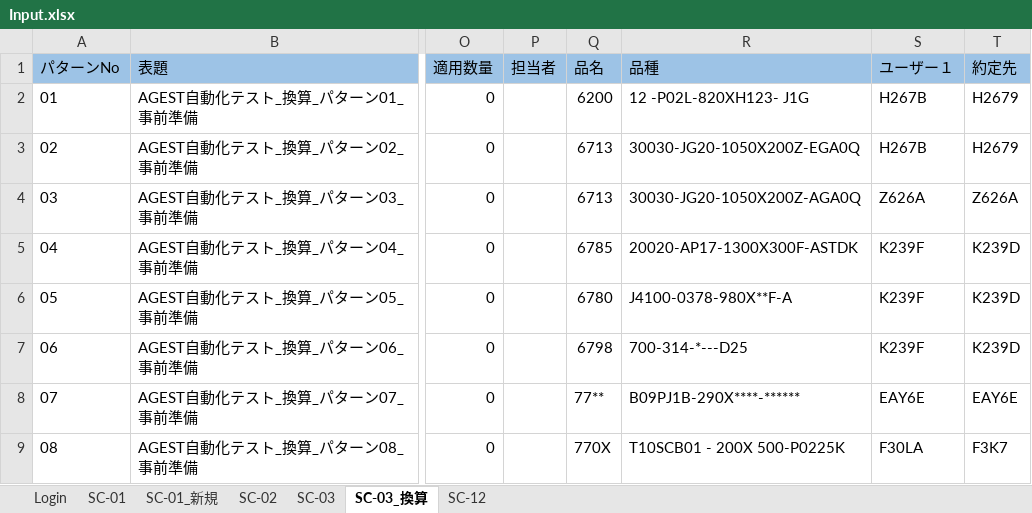
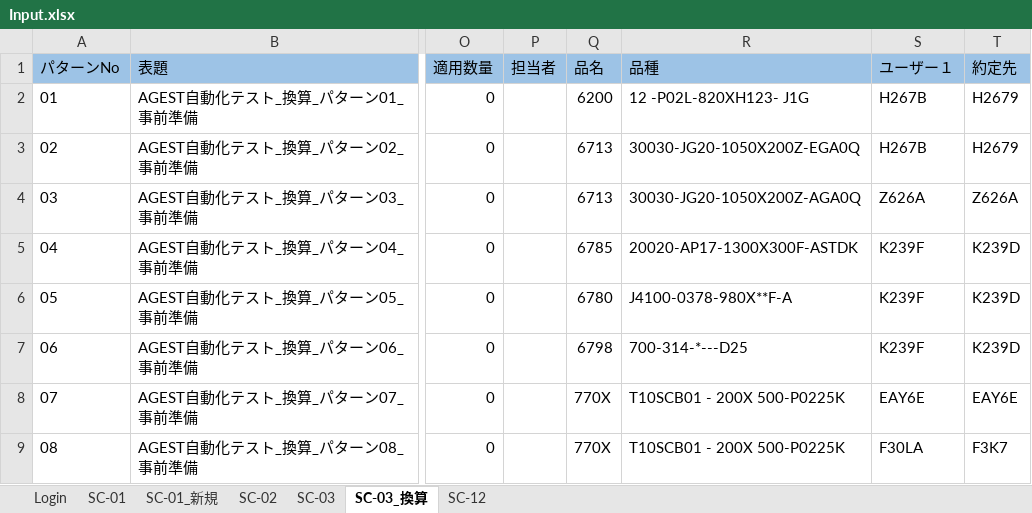
Before and after one commit to hoathanhdao/-, an Excel workbook: Input.xlsx, sheet SC-03_換算, drawn as a sheet; only a part is shown, gaps mark what is left out; values as stored, in another font and other column widths than the file's, no borders; the diff names each change by its address in the sheet, - before the commit and + after, or states it on an @@ line.

Commit message:
Update Input.xlsx

```diff
--- a/Input.xlsx (sheet SC-03_換算)
+++ b/Input.xlsx (sheet SC-03_換算)
-Q8 (品名): 77**
+Q8 (品名): 770X
-R8 (品種): B09PJ1B-290X****-******
+R8 (品種): T10SCB01 - 200X 500-P0225K
```
